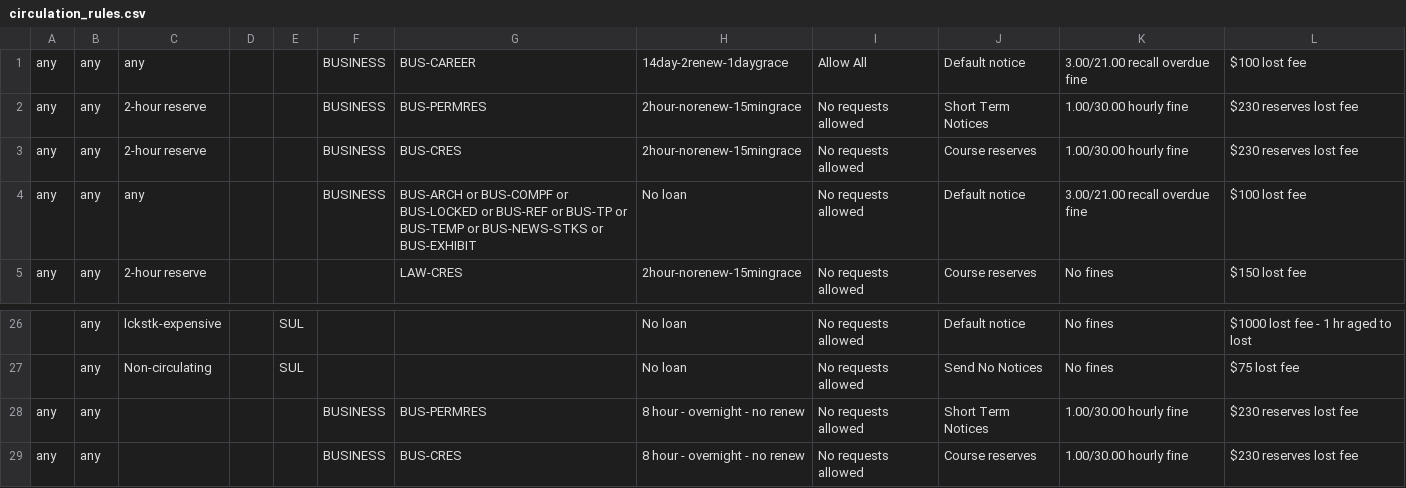
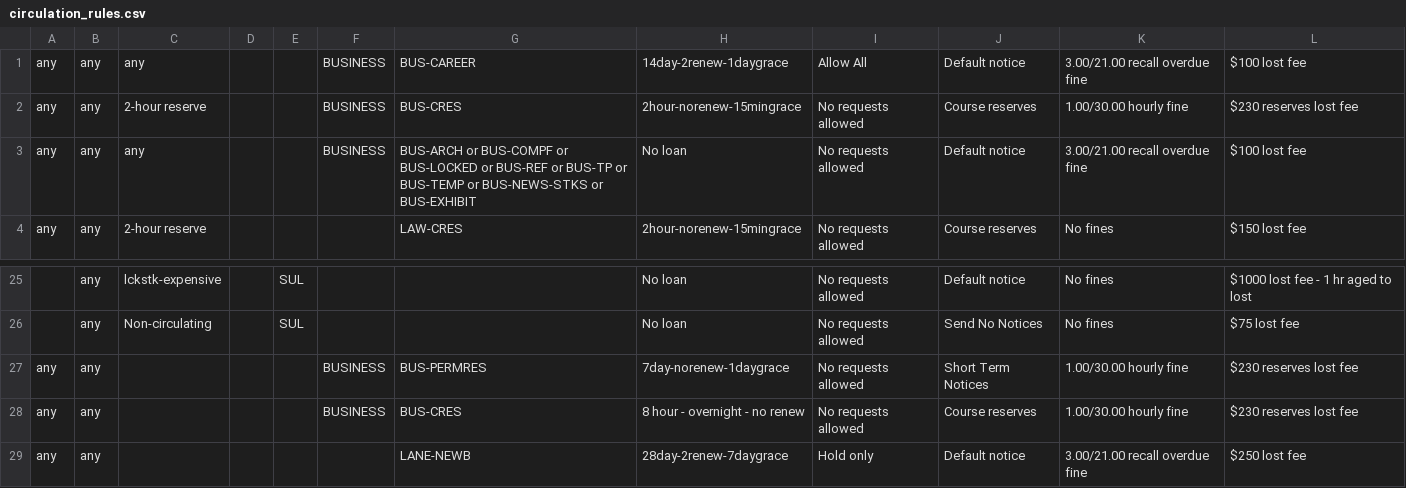
Before and after one commit to sul-dlss/SearchWorks, a CSV file: config/folio/circulation_rules.csv, drawn as a sheet; only a part is shown, gaps mark what is left out; the shorter side is filled out with more unchanged rows; removed rows and columns are numbered as before the commit, all else as after; the diff names each change by its address in the sheet, - before the commit and + after, or states it on an @@ line.

Commit message:
Update FOLIO types

```diff
--- a/config/folio/circulation_rules.csv
+++ b/config/folio/circulation_rules.csv
-row 2: any | any | 2-hour reserve |  |  | BUSINESS | BUS-PERMRES | 2hour-norenew-15mingrace | No requests allowed | Short Term Notices | 1.00/30.00 hourly fine | $230 reserves lost fee
-H27: 8 hour - overnight - no renew
+H27: 7day-norenew-1daygrace
```
Also changed, not shown: 2 other files.
